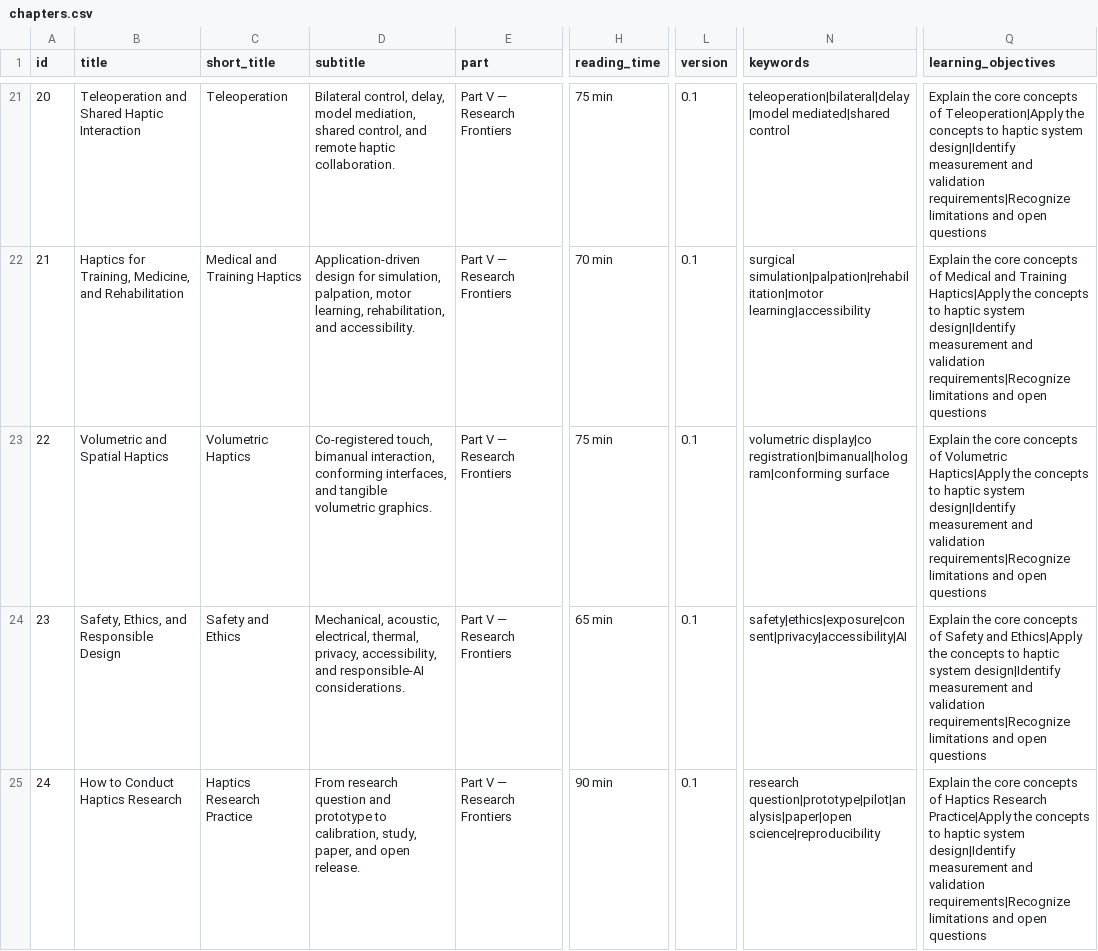
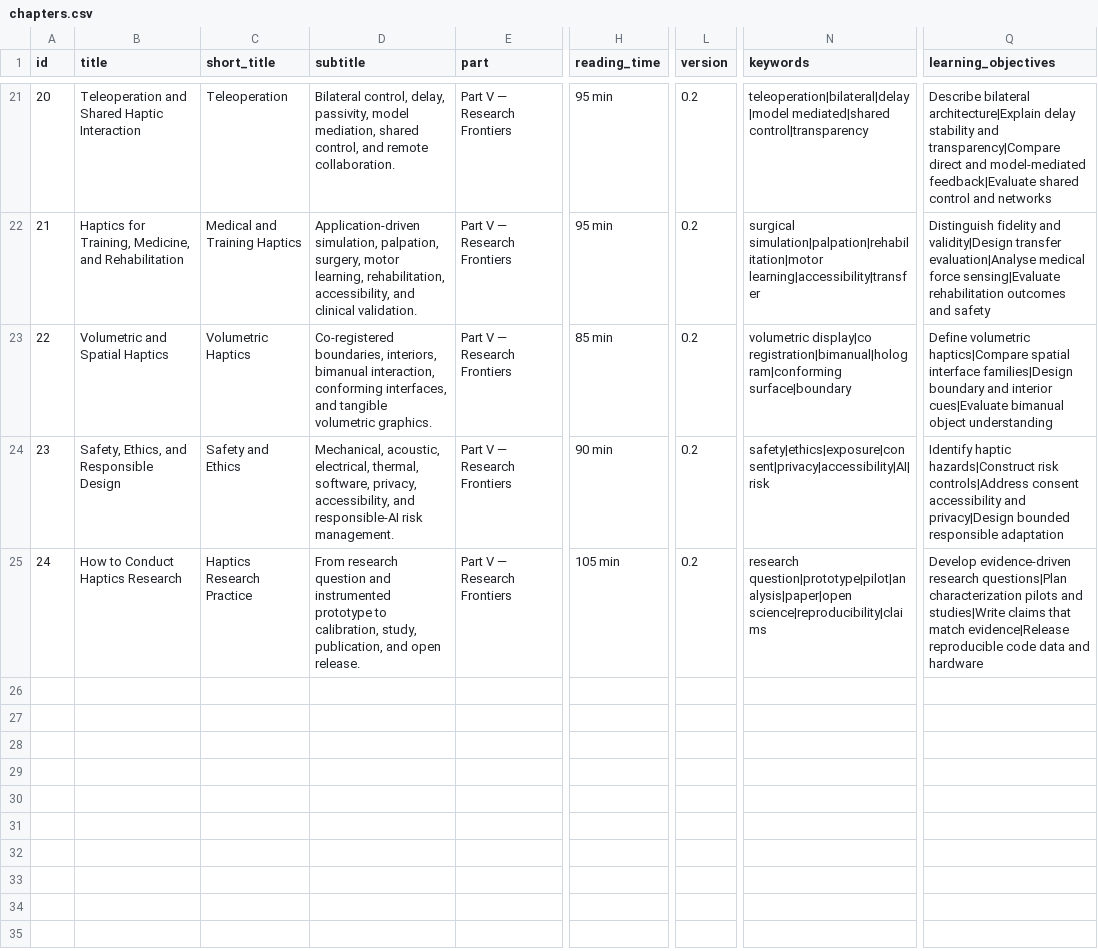
Before and after one commit to hassanwaseem/hassanwaseem.github.io, a CSV file: haptics-course/data/chapters.csv, drawn as a sheet; only a part is shown, gaps mark what is left out; the diff covers the shown part only; the diff names each change by its address in the sheet, - before the commit and + after, or states it on an @@ line.

Commit message:
Mark all expanded chapters as course version 0.2

```diff
--- a/haptics-course/data/chapters.csv
+++ b/haptics-course/data/chapters.csv
-D21 (subtitle): …control, delay, model mediation, shared control, and remote haptic collaboration.
+D21 (subtitle): …control, delay, passivity, model mediation, shared control, and remote collaboration.
-H21 (reading_time): 75 min
+H21 (reading_time): 95 min
-L21:L25 (version): 0.1
+L21:L25 (version): 0.2
-N21 (keywords): teleoperation|bilateral|delay|model mediated|shared control
+N21 (keywords): teleoperation|bilateral|delay|model mediated|shared control|transparency
-Q21 (learning_objectives): Explain the core concepts of Teleoperation|Apply the concepts to haptic system design|Identify measurement and validation requirements|Recognize limitations and open questions
+Q21 (learning_objectives): Describe bilateral architecture|Explain delay stability and transparency|Compare direct and model-mediated feedback|Evaluate shared control and networks
-D22 (subtitle): Application-driven design for simulation, palpation, motor learning, rehabilitation, and accessibility.
+D22 (subtitle): Application-driven simulation, palpation, surgery, motor learning, rehabilitation, accessibility, and clinical validation.
-H22 (reading_time): 70 min
+H22 (reading_time): 95 min
-N22 (keywords): surgical simulation|palpation|rehabilitation|motor learning|accessibility
+N22 (keywords): surgical simulation|palpation|rehabilitation|motor learning|accessibility|transfer
-Q22 (learning_objectives): Explain the core concepts of Medical and Training Haptics|Apply the concepts to haptic system design|Identify measurement and validation requirements|Recognize limitations and open questions
+Q22 (learning_objectives): Distinguish fidelity and validity|Design transfer evaluation|Analyse medical force sensing|Evaluate rehabilitation outcomes and safety
-D23 (subtitle): Co-registered touch, bimanual interaction,…
+D23 (subtitle): Co-registered boundaries, interiors, bimanual interaction,…
-H23 (reading_time): 75 min
+H23 (reading_time): 85 min
-N23 (keywords): …display|co registration|bimanual|hologram|conforming surface
+N23 (keywords): …display|co registration|bimanual|hologram|conforming surface|boundary
-Q23 (learning_objectives): Explain the core concepts of Volumetric Haptics|Apply the concepts to haptic system design|Identify measurement and validation requirements|Recognize limitations and open questions
+Q23 (learning_objectives): Define volumetric haptics|Compare spatial interface families|Design boundary and interior cues|Evaluate bimanual object understanding
-D24 (subtitle): …electrical, thermal, privacy, accessibility, and responsible-AI considerations.
+D24 (subtitle): …electrical, thermal, software, privacy, accessibility, and responsible-AI risk management.
-H24 (reading_time): 65 min
+H24 (reading_time): 90 min
-N24 (keywords): safety|ethics|exposure|consent|privacy|accessibility|AI
+N24 (keywords): safety|ethics|exposure|consent|privacy|accessibility|AI|risk
-Q24 (learning_objectives): Explain the core concepts of Safety and Ethics|Apply the concepts to haptic system design|Identify measurement and validation requirements|Recognize limitations and open questions
+Q24 (learning_objectives): Identify haptic hazards|Construct risk controls|Address consent accessibility and privacy|Design bounded responsible adaptation
-D25 (subtitle): …question and prototype to calibration, study, paper, and open…
+D25 (subtitle): …question and instrumented prototype to calibration, study, publication, and open…
-H25 (reading_time): 90 min
+H25 (reading_time): 105 min
-N25 (keywords): research question|prototype|pilot|analysis|paper|open science|reproducibility
+N25 (keywords): research question|prototype|pilot|analysis|paper|open science|reproducibility|claims
-Q25 (learning_objectives): Explain the core concepts of Haptics Research Practice|Apply the concepts to haptic system design|Identify measurement and validation requirements|Recognize limitations and open questions
+Q25 (learning_objectives): Develop evidence-driven research questions|Plan characterization pilots and studies|Write claims that match evidence|Release reproducible code data and hardware
```
Also changed, not shown: 75 edited cells elsewhere in this file.
